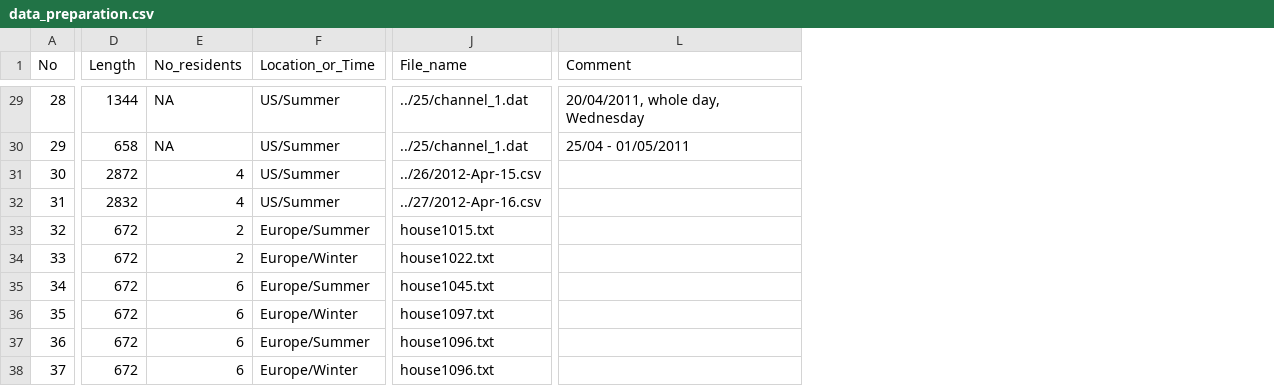
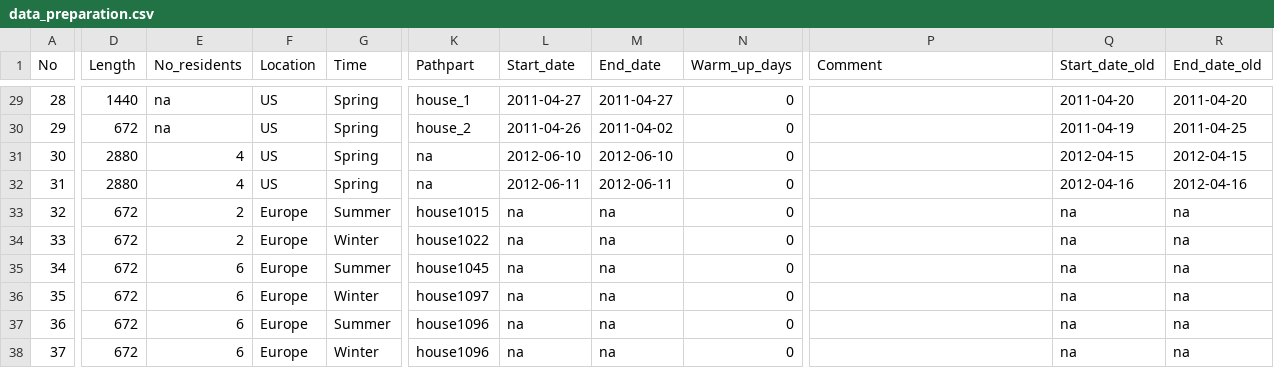
Before and after one commit to Arzik1987/SaP, a CSV file: data_preparation.csv, drawn as a sheet; only a part is shown, gaps mark what is left out; removed rows and columns are numbered as before the commit, all else as after; the diff covers the shown part only; the diff names each change by its address in the sheet, - before the commit and + after, or states it on an @@ line.

```diff
--- a/data_preparation.csv
+++ b/data_preparation.csv
-column F (Location_or_Time), rows 29-38: US/Summer | US/Summer | US/Summer | US/Summer | Europe/Summer | Europe/Winter | Europe/Summer | Europe/Winter | Europe/Summer | Europe/Winter
+column F (Location), rows 29-38: US | US | US | US | Europe | Europe | Europe | Europe | Europe | Europe
+column G (Time), rows 29-38: Spring | Spring | Spring | Spring | Summer | Winter | Summer | Winter | Summer | Winter
-column J (File_name), rows 29-38: ../25/channel_1.dat | ../25/channel_1.dat | ../26/2012-Apr-15.csv | ../27/2012-Apr-16.csv | house1015.txt | house1022.txt | house1045.txt | house1097.txt | house1096.txt | house1096.txt
+column K (Pathpart), rows 29-38: house_1 | house_2 | na | na | house1015 | house1022 | house1045 | house1097 | house1096 | house1096
+column L (Start_date), rows 29-38: 2011-04-27 | 2011-04-26 | 2012-06-10 | 2012-06-11 | na | na | na | na | na | na
+column M (End_date), rows 29-38: 2011-04-27 | 2011-04-02 | 2012-06-10 | 2012-06-11 | na | na | na | na | na | na
+column N (Warm_up_days), rows 29-38: all 0
+column Q (Start_date_old), rows 29-38: 2011-04-20 | 2011-04-19 | 2012-04-15 | 2012-04-16 | na | na | na | na | na | na
+column R (End_date_old), rows 29-38: 2011-04-20 | 2011-04-25 | 2012-04-15 | 2012-04-16 | na | na | na | na | na | na
-D29 (Length): 1344
+D29 (Length): 1440
-E29:E30 (No_residents): NA
+E29:E30 (No_residents): na
-P29 (Comment): 20/04/2011, whole day, Wednesday
+P29 (Comment): (empty)
-D30 (Length): 658
+D30 (Length): 672
-P30 (Comment): 25/04 - 01/05/2011
+P30 (Comment): (empty)
-D31 (Length): 2872
+D31 (Length): 2880
-D32 (Length): 2832
+D32 (Length): 2880
```
Also changed, not shown: 25 edited cells elsewhere in this file, 2 other files.
